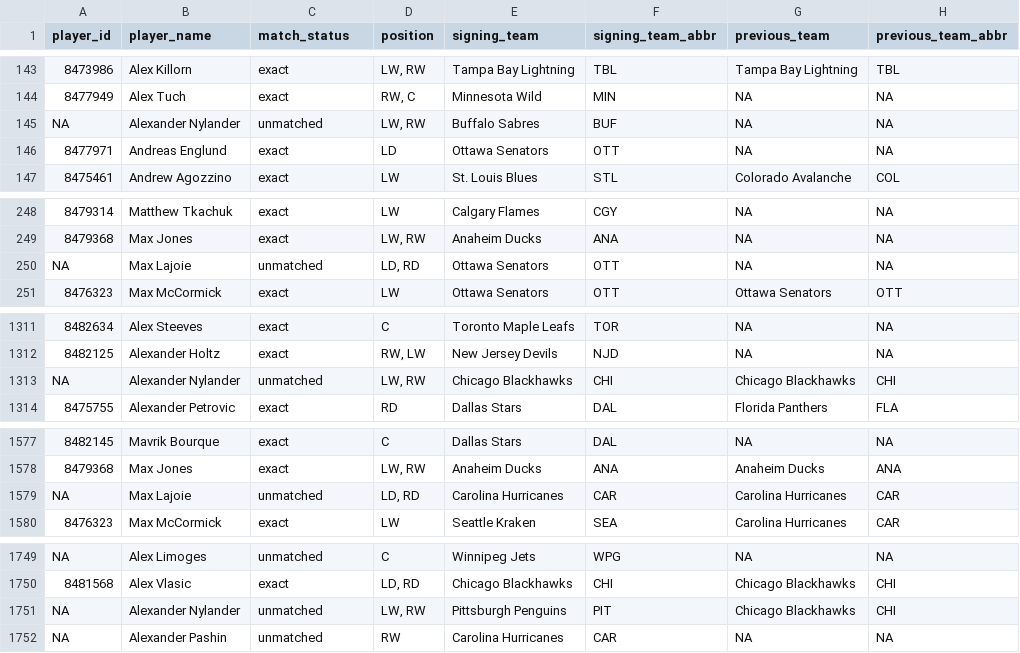
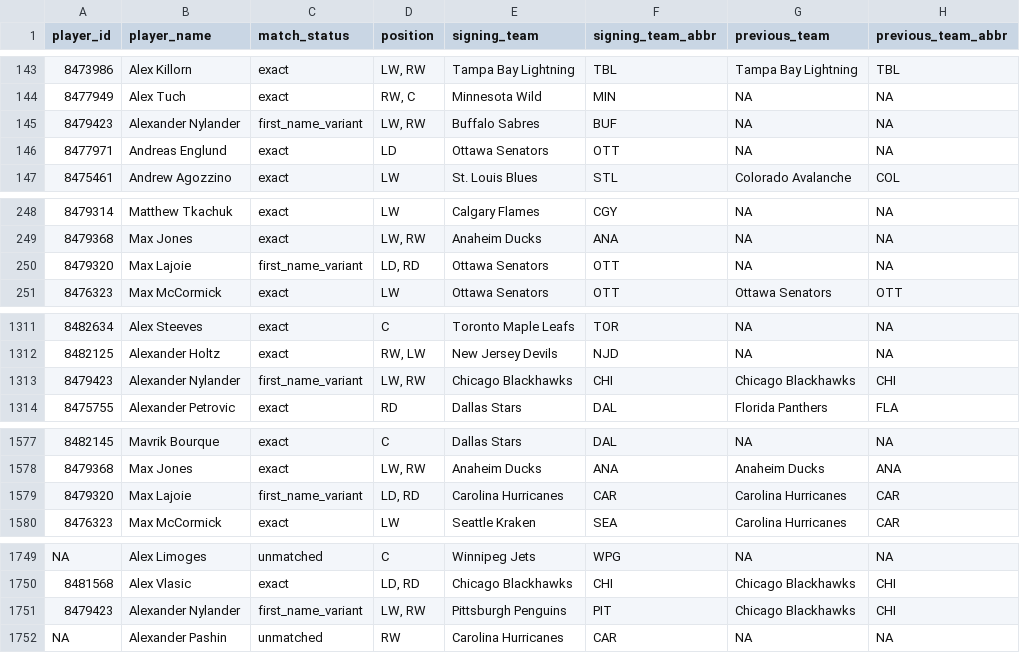
Before and after one commit to rmallorybpc/nhl-play-for-contract, a CSV file: data/processed/spotrac_contracts_clean.csv, drawn as a sheet; only a part is shown, gaps mark what is left out; the diff covers the shown part only; the diff names each change by its address in the sheet, - before the commit and + after, or states it on an @@ line.

```diff
--- a/data/processed/spotrac_contracts_clean.csv
+++ b/data/processed/spotrac_contracts_clean.csv
-A145 (player_id): NA
+A145 (player_id): 8479423
-C145 (match_status): unmatched
+C145 (match_status): first_name_variant
-A250 (player_id): NA
+A250 (player_id): 8479320
-C250 (match_status): unmatched
+C250 (match_status): first_name_variant
-A1313 (player_id): NA
+A1313 (player_id): 8479423
-C1313 (match_status): unmatched
+C1313 (match_status): first_name_variant
-A1579 (player_id): NA
+A1579 (player_id): 8479320
-C1579 (match_status): unmatched
+C1579 (match_status): first_name_variant
-A1751 (player_id): NA
+A1751 (player_id): 8479423
-C1751 (match_status): unmatched
+C1751 (match_status): first_name_variant
```
Also changed, not shown: 29 edited cells elsewhere in this file, data/processed/first_name_variants.csv, data/processed/spotrac_manual_overrides.csv, 4 other files.
